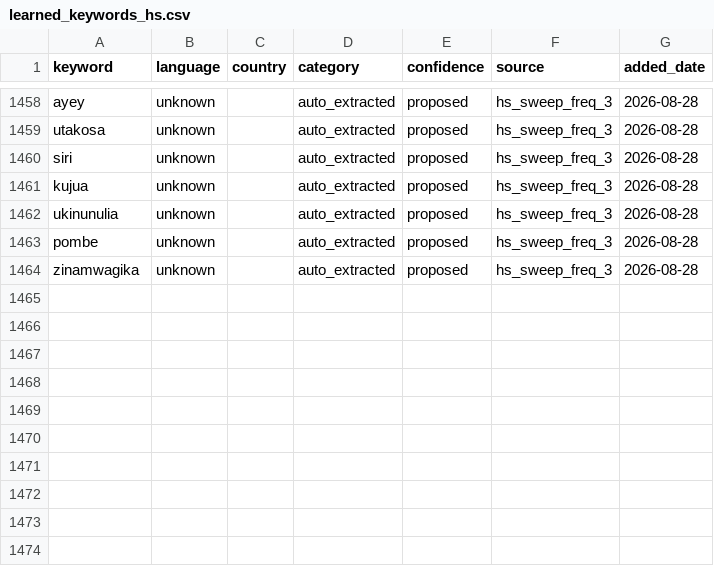
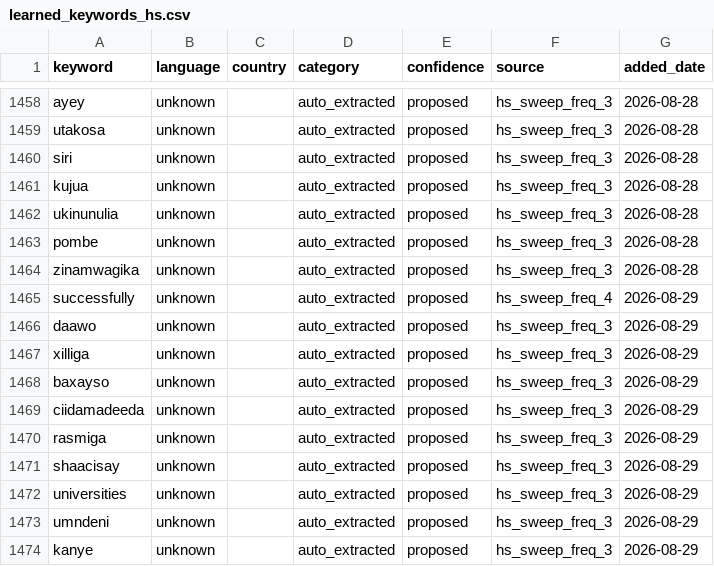
Before and after one commit to KSvend/IRIS, a CSV file: monitoring/autolearn/learned_keywords_hs.csv, drawn as a sheet; only a part is shown, gaps mark what is left out.

```diff
--- a/monitoring/autolearn/learned_keywords_hs.csv
+++ b/monitoring/autolearn/learned_keywords_hs.csv
@@ -1464 +1464,11 @@ pombe,unknown,,auto_extracted,proposed,hs_sweep_freq_3,2026-08-28
 zinamwagika,unknown,,auto_extracted,proposed,hs_sweep_freq_3,2026-08-28
+successfully,unknown,,auto_extracted,proposed,hs_sweep_freq_4,2026-08-29
+daawo,unknown,,auto_extracted,proposed,hs_sweep_freq_3,2026-08-29
+xilliga,unknown,,auto_extracted,proposed,hs_sweep_freq_3,2026-08-29
+baxayso,unknown,,auto_extracted,proposed,hs_sweep_freq_3,2026-08-29
+ciidamadeeda,unknown,,auto_extracted,proposed,hs_sweep_freq_3,2026-08-29
+rasmiga,unknown,,auto_extracted,proposed,hs_sweep_freq_3,2026-08-29
+shaacisay,unknown,,auto_extracted,proposed,hs_sweep_freq_3,2026-08-29
+universities,unknown,,auto_extracted,proposed,hs_sweep_freq_3,2026-08-29
+umndeni,unknown,,auto_extracted,proposed,hs_sweep_freq_3,2026-08-29
+kanye,unknown,,auto_extracted,proposed,hs_sweep_freq_3,2026-08-29
```
Also changed, not shown: monitoring/autolearn/narrative_discoveries.csv, monitoring/autolearn/toxic_handles.csv, 7 other files.
